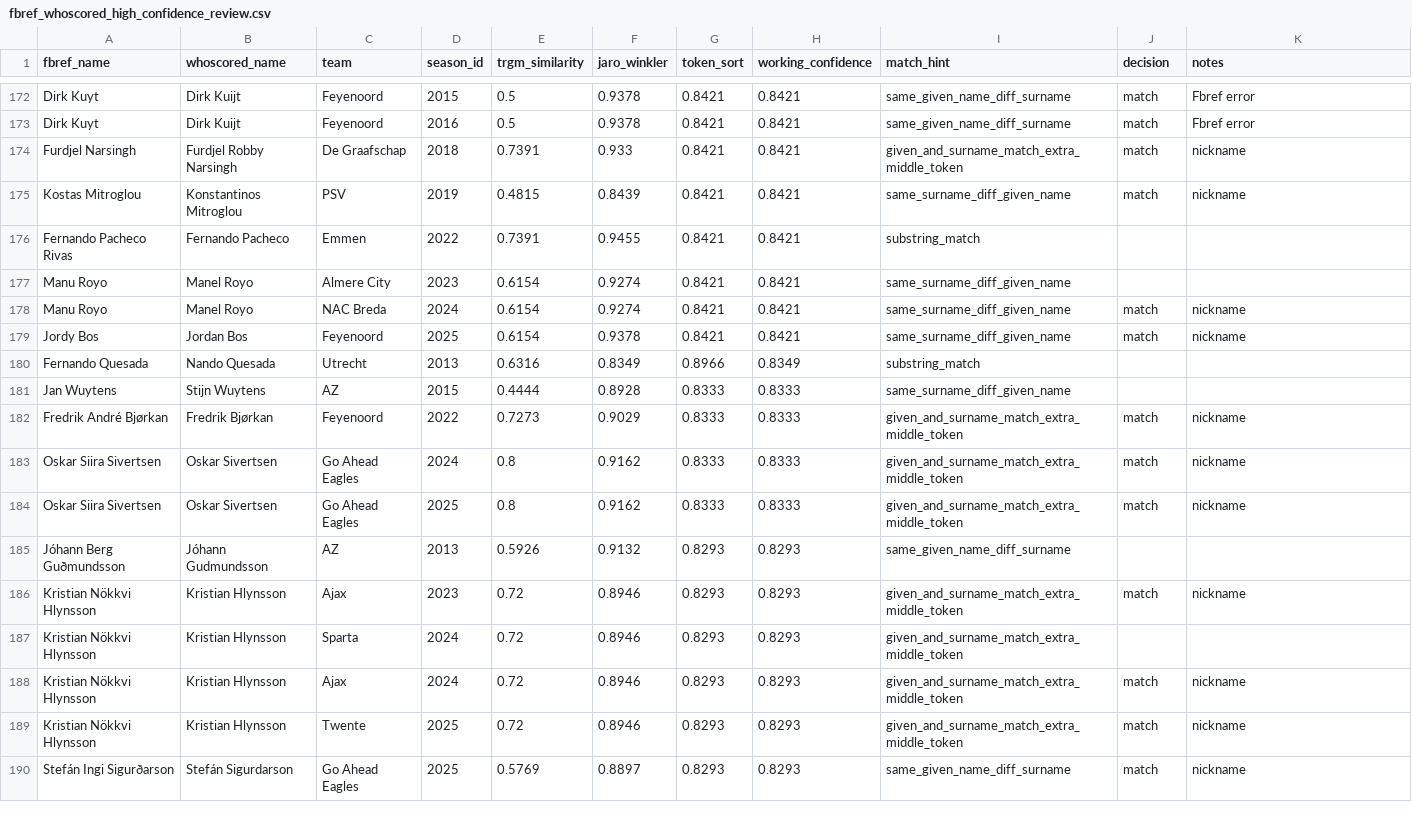
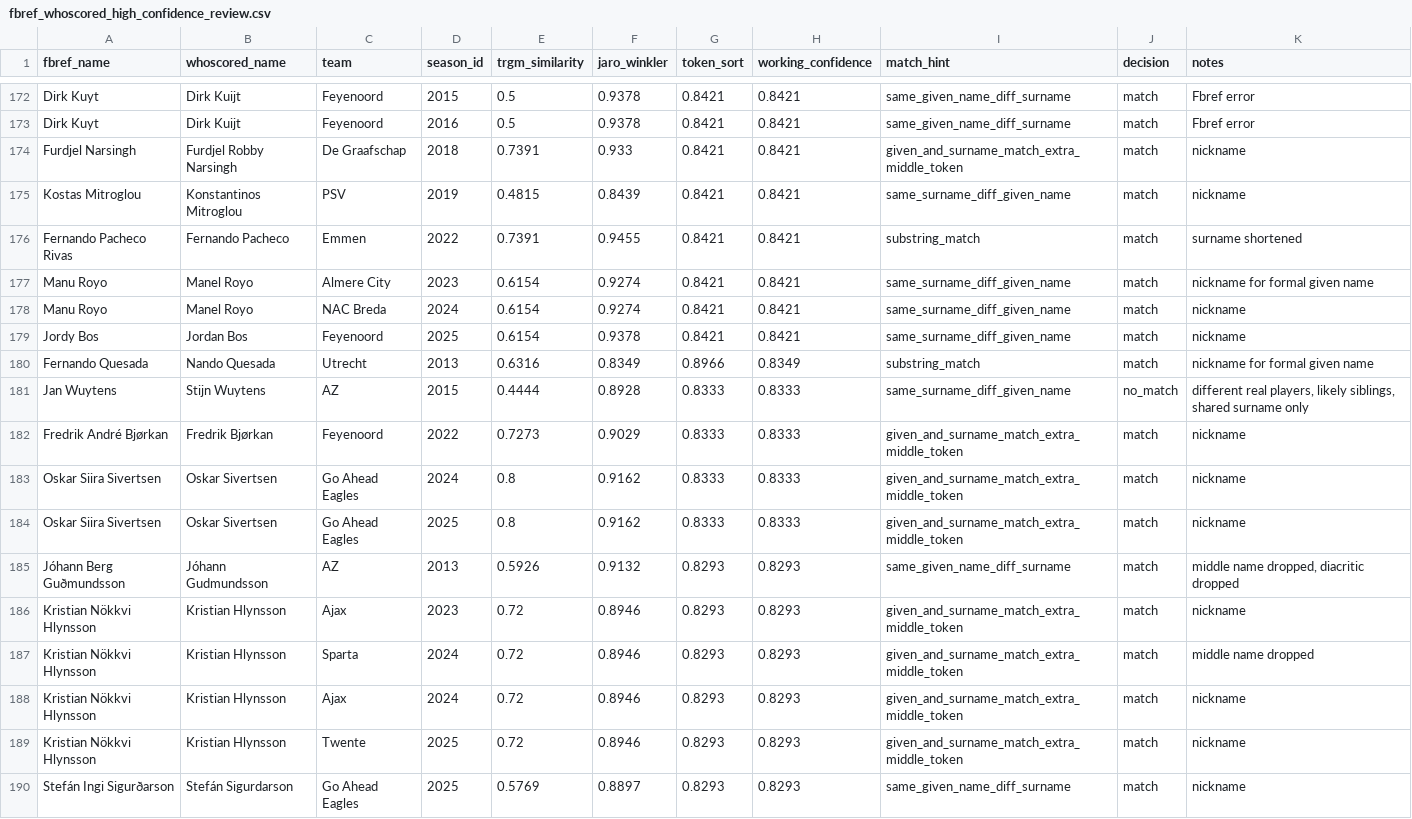
Before and after one commit to devinklong/eredivisie_scout, a CSV file: cleaning_logs/entity_resolution/fbref_whoscored_high_confidence_review.csv, drawn as a sheet; only a part is shown, gaps mark what is left out; the diff covers the shown part only.

Commit message:
Complete manual entity-resolution review, fix validation suite
Review queues (331 previously-blank rows, now fully decided):
- fbref_whoscored_review_queue.csv, fbref_whoscored_high_confidence_review.csv:
  143 + 78 rows decided (132 + 76 match, rest no_match), covering
  diacritic/transliteration variants, dropped middle names, common
  nicknames, and given/family name order swaps -- each decision has
  a specific reason in the notes column
- players_transfermarkt_review_queue.csv, players_transfermarkt_high_confidence_review.csv:
  56 + 54 rows decided (52 + 54 match, rest no_match)
- Resolves the Marcus Holmgren Pedersen (canonical_player_id 999)
  Transfermarkt link: confirmed 583404 is his real profile, 41609 is
  a different person -- verified via web search (Wikipedia/FotMob)
  before deciding, not guessed
- Eric Botteghin's Groningen 2015 pair confirmed as a genuine match,
  consistent with the existing identity_key contradiction handling
- 9 originally-flagged pairs required real verification before
  deciding (2 confirmed via web search, 7 by user judgment) rather
  than being guessed from name strings alone

master_players_testing.sql:
- Section 8 now checks against team_name_alias instead of
  eredivisie_club_status.club_name directly -- the old version would
  false-flag the 6 legitimate FBref naming variants found during
  tonight's team_id refactor
- Removed a leftover BlockedPass investigation query that didn't
  belong in this file and would have errored (the table it
  references has no game_id/type columns)

Re-run after loading: Section 2 (duplicates) = 0 rows, Section 7
confirms Marcus Pedersen/Holmgren Pedersen split correctly by club
and Eric Botteghin has no duplicate season rows (2011-2020, incl.
2019, all singly represented).

```diff
--- a/cleaning_logs/entity_resolution/fbref_whoscored_high_confidence_review.csv
+++ b/cleaning_logs/entity_resolution/fbref_whoscored_high_confidence_review.csv
@@ -175,8 +175,8 @@ Furdjel Narsingh,Furdjel Robby Narsingh,De Graafschap,2018,0.7391,0.933,0.8421,0
 Kostas Mitroglou,Konstantinos Mitroglou,PSV,2019,0.4815,0.8439,0.8421,0.8421,same_surname_diff_given_name,match,nickname
-Fernando Pacheco Rivas,Fernando Pacheco,Emmen,2022,0.7391,0.9455,0.8421,0.8421,substring_match,,
-Manu Royo,Manel Royo,Almere City,2023,0.6154,0.9274,0.8421,0.8421,same_surname_diff_given_name,,
+Fernando Pacheco Rivas,Fernando Pacheco,Emmen,2022,0.7391,0.9455,0.8421,0.8421,substring_match,match,surname shortened
+Manu Royo,Manel Royo,Almere City,2023,0.6154,0.9274,0.8421,0.8421,same_surname_diff_given_name,match,nickname for formal given name
 Manu Royo,Manel Royo,NAC Breda,2024,0.6154,0.9274,0.8421,0.8421,same_surname_diff_given_name,match,nickname
 Jordy Bos,Jordan Bos,Feyenoord,2025,0.6154,0.9378,0.8421,0.8421,same_surname_diff_given_name,match,nickname
-Fernando Quesada,Nando Quesada,Utrecht,2013,0.6316,0.8349,0.8966,0.8349,substring_match,,
-Jan Wuytens,Stijn Wuytens,AZ,2015,0.4444,0.8928,0.8333,0.8333,same_surname_diff_given_name,,
+Fernando Quesada,Nando Quesada,Utrecht,2013,0.6316,0.8349,0.8966,0.8349,substring_match,match,nickname for formal given name
+Jan Wuytens,Stijn Wuytens,AZ,2015,0.4444,0.8928,0.8333,0.8333,same_surname_diff_given_name,no_match,"different real players, likely siblings, shared surname only"
 Fredrik André Bjørkan,Fredrik Bjørkan,Feyenoord,2022,0.7273,0.9029,0.8333,0.8333,given_and_surname_match_extra_middle_token,match,nickname
@@ -184,5 +184,5 @@ Oskar Siira Sivertsen,Oskar Sivertsen,Go Ahead Eagles,2024,0.8,0.9162,0.8333,0.8
 Oskar Siira Sivertsen,Oskar Sivertsen,Go Ahead Eagles,2025,0.8,0.9162,0.8333,0.8333,given_and_surname_match_extra_middle_token,match,nickname
-Jóhann Berg Guðmundsson,Jóhann Gudmundsson,AZ,2013,0.5926,0.9132,0.8293,0.8293,same_given_name_diff_surname,,
+Jóhann Berg Guðmundsson,Jóhann Gudmundsson,AZ,2013,0.5926,0.9132,0.8293,0.8293,same_given_name_diff_surname,match,"middle name dropped, diacritic dropped"
 Kristian Nökkvi Hlynsson,Kristian Hlynsson,Ajax,2023,0.72,0.8946,0.8293,0.8293,given_and_surname_match_extra_middle_token,match,nickname
-Kristian Nökkvi Hlynsson,Kristian Hlynsson,Sparta,2024,0.72,0.8946,0.8293,0.8293,given_and_surname_match_extra_middle_token,,
+Kristian Nökkvi Hlynsson,Kristian Hlynsson,Sparta,2024,0.72,0.8946,0.8293,0.8293,given_and_surname_match_extra_middle_token,match,middle name dropped
 Kristian Nökkvi Hlynsson,Kristian Hlynsson,Ajax,2024,0.72,0.8946,0.8293,0.8293,given_and_surname_match_extra_middle_token,match,nickname
```
Also changed, not shown: 144 edited cells elsewhere in this file, cleaning_logs/entity_resolution/players_transfermarkt_high_confidence_review.csv, cleaning_logs/entity_resolution/players_transfermarkt_review_queue.csv, 2 other files.
